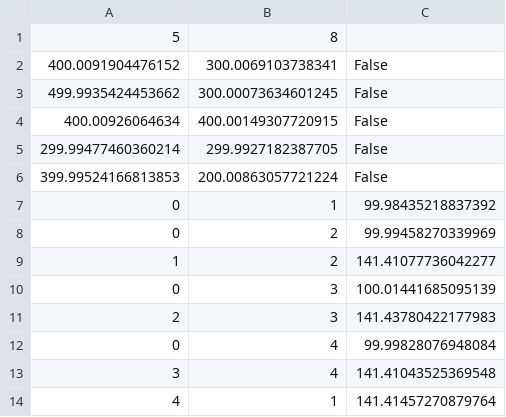
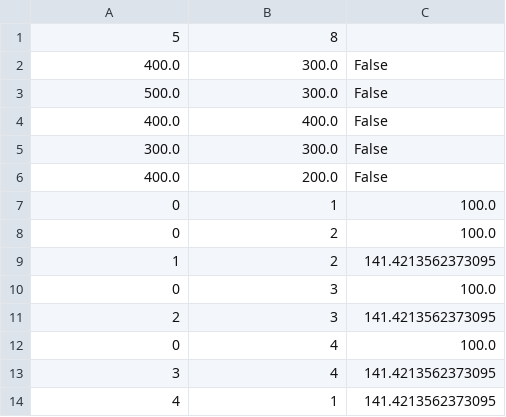
Before and after one commit to alexrosen45/the-graph-project, a CSV file: data/w4.csv, drawn as a sheet.

```diff
--- a/data/w4.csv
+++ b/data/w4.csv
@@ -1,14 +1,14 @@
 5,8
-400.0091904476152,300.0069103738341,False
-499.9935424453662,300.00073634601245,False
-400.00926064634,400.00149307720915,False
-299.99477460360214,299.9927182387705,False
-399.99524166813853,200.00863057721224,False
-0,1,99.98435218837392
-0,2,99.99458270339969
-1,2,141.41077736042277
-0,3,100.01441685095139
-2,3,141.43780422177983
-0,4,99.99828076948084
-3,4,141.41043525369548
-4,1,141.41457270879764
+400.0,300.0,False
+500.0,300.0,False
+400.0,400.0,False
+300.0,300.0,False
+400.0,200.0,False
+0,1,100.0
+0,2,100.0
+1,2,141.4213562373095
+0,3,100.0
+2,3,141.4213562373095
+0,4,100.0
+3,4,141.4213562373095
+4,1,141.4213562373095
```
Also changed, not shown: data/k10.csv, data/w10.csv, 10 other files.
